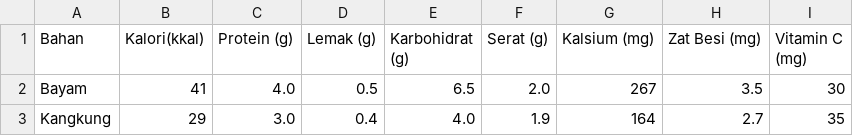
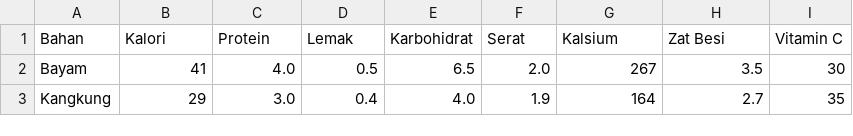
Before and after one commit to Vleuf/gizi_streamlit_app, a CSV file: database_gizi.csv, drawn as a sheet; only a part is shown.

Commit message:
Update database_gizi.csv

```diff
--- a/database_gizi.csv
+++ b/database_gizi.csv
@@ -1,2 +1,2 @@
-Bahan,Kalori(kkal),Protein (g),Lemak (g),Karbohidrat (g),Serat (g),Kalsium (mg),Zat Besi (mg),Vitamin C (mg)
+Bahan,Kalori,Protein,Lemak,Karbohidrat,Serat,Kalsium,Zat Besi,Vitamin C
 Bayam,41,4.0,0.5,6.5,2.0,267,3.5,30
```
